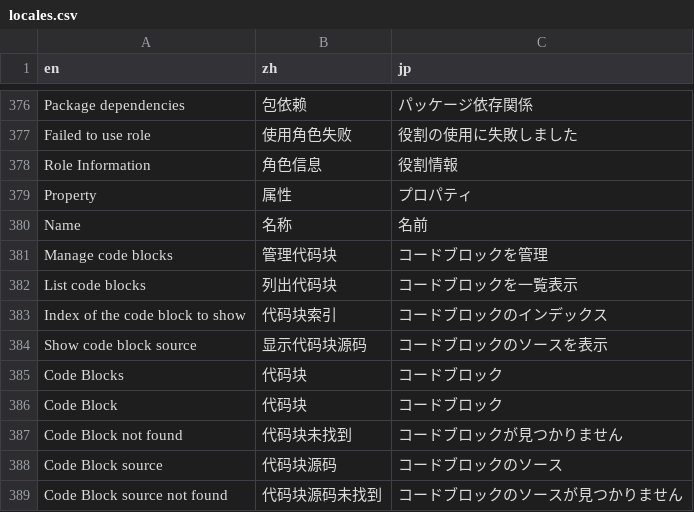
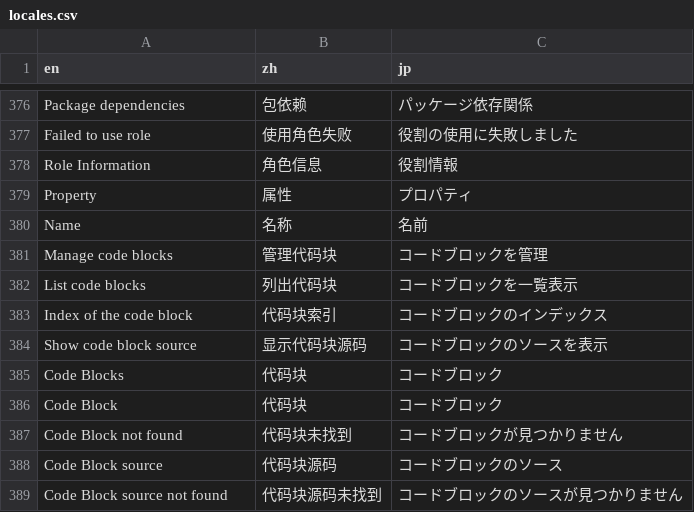
Before and after one commit to notsobad/aipyapp, a CSV file: aipyapp/res/locales.csv, drawn as a sheet; only a part is shown, gaps mark what is left out; the diff names each change by its address in the sheet, - before the commit and + after, or states it on an @@ line.

Commit message:
feat: - 重构和完善插件系统: 支持任务插件和显示效果插件 - 添加代码块运行功能: /block run <index> - 实现 Python Function Calling 机制 - 添加 Web 工具插件 - 添加图片工具插件

```diff
--- a/aipyapp/res/locales.csv
+++ b/aipyapp/res/locales.csv
-A383 (en): Index of the code block to show
+A383 (en): Index of the code block
```
Also changed, not shown: 29 other files.
